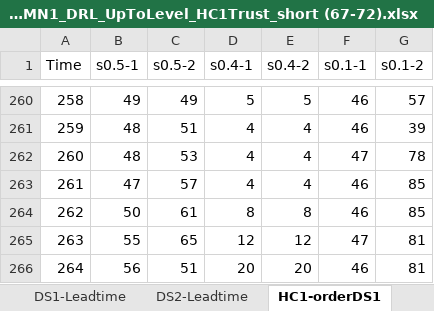
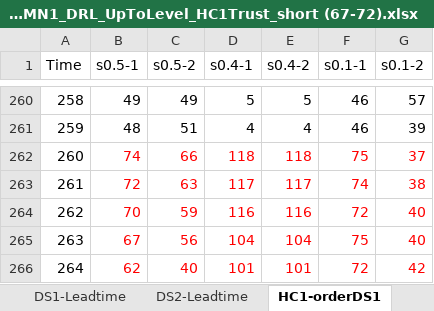
Before and after one commit to zohrehraziei/Dashboard_DRL_INV, an Excel workbook: Dashboard/app_data/DS1_MN1_DRL_UpToLevel_HC1Trust_short (67-72).xlsx, sheet HC1-orderDS1, drawn as a sheet; only a part is shown, gaps mark what is left out; values as stored, in another font and other column widths than the file's, no borders; the diff covers the shown part only; the diff names each change by its address in the sheet, - before the commit and + after, or states it on an @@ line.

```diff
--- a/Dashboard/app_data/DS1_MN1_DRL_UpToLevel_HC1Trust_short (67-72).xlsx (sheet HC1-orderDS1)
+++ b/Dashboard/app_data/DS1_MN1_DRL_UpToLevel_HC1Trust_short (67-72).xlsx (sheet HC1-orderDS1)
-B262 (s0.5-1): 48
+B262 (s0.5-1): 74
-B262:G266 text colour: black
+B262:G266 text colour: #FF0000
-C262 (s0.5-2): 53
+C262 (s0.5-2): 66
-D262 (s0.4-1): 4
+D262 (s0.4-1): 118
-E262 (s0.4-2): 4
+E262 (s0.4-2): 118
-F262 (s0.1-1): 47
+F262 (s0.1-1): 75
-G262 (s0.1-2): 78
+G262 (s0.1-2): 37
-B263 (s0.5-1): 47
+B263 (s0.5-1): 72
-C263 (s0.5-2): 57
+C263 (s0.5-2): 63
-D263 (s0.4-1): 4
+D263 (s0.4-1): 117
-E263 (s0.4-2): 4
+E263 (s0.4-2): 117
-F263 (s0.1-1): 46
+F263 (s0.1-1): 74
-G263 (s0.1-2): 85
+G263 (s0.1-2): 38
-B264 (s0.5-1): 50
+B264 (s0.5-1): 70
-C264 (s0.5-2): 61
+C264 (s0.5-2): 59
-D264 (s0.4-1): 8
+D264 (s0.4-1): 116
-E264 (s0.4-2): 8
+E264 (s0.4-2): 116
-F264 (s0.1-1): 46
+F264 (s0.1-1): 72
-G264 (s0.1-2): 85
+G264 (s0.1-2): 40
-B265 (s0.5-1): 55
+B265 (s0.5-1): 67
-C265 (s0.5-2): 65
+C265 (s0.5-2): 56
-D265 (s0.4-1): 12
+D265 (s0.4-1): 104
-E265 (s0.4-2): 12
+E265 (s0.4-2): 104
-F265 (s0.1-1): 47
+F265 (s0.1-1): 75
-G265 (s0.1-2): 81
+G265 (s0.1-2): 40
-B266 (s0.5-1): 56
+B266 (s0.5-1): 62
-C266 (s0.5-2): 51
+C266 (s0.5-2): 40
-D266 (s0.4-1): 20
+D266 (s0.4-1): 101
-E266 (s0.4-2): 20
+E266 (s0.4-2): 101
-F266 (s0.1-1): 46
+F266 (s0.1-1): 72
-G266 (s0.1-2): 81
+G266 (s0.1-2): 42
```
Also changed, not shown: 255 edited cells and cell formats elsewhere in this sheet, sheet DS1-Leadtime, sheet HC1-T-DS1, sheet DS1-backlog, sheet HC1-orderDS2, sheet DS1-reward, other sheet tabs, 3 other files.
